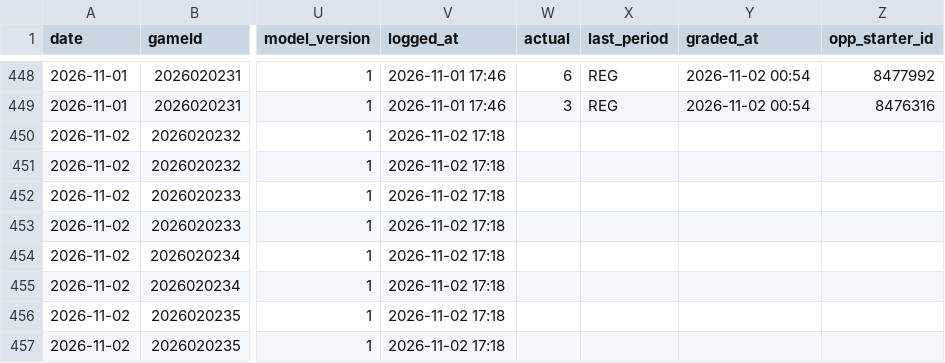
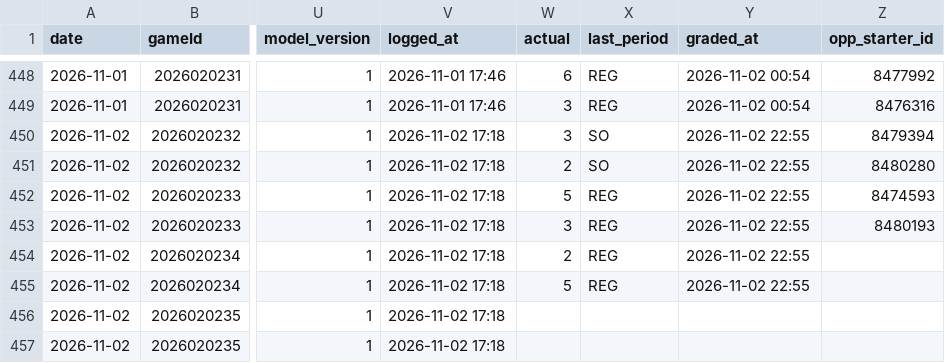
Before and after one commit to Johnbrick123/nhl-unders, a CSV file: monitor/log_2026-27.csv, drawn as a sheet; only a part is shown, gaps mark what is left out; the diff names each change by its address in the sheet, - before the commit and + after, or states it on an @@ line.

```diff
--- a/monitor/log_2026-27.csv
+++ b/monitor/log_2026-27.csv
-W450 (actual): (empty)
+W450 (actual): 3
-X450:X451 (last_period): (empty)
+X450:X451 (last_period): SO
-Y450:Y455 (graded_at): (empty)
+Y450:Y455 (graded_at): 2026-11-02 22:55
-Z450 (opp_starter_id): (empty)
+Z450 (opp_starter_id): 8479394
-W451 (actual): (empty)
+W451 (actual): 2
-Z451 (opp_starter_id): (empty)
+Z451 (opp_starter_id): 8480280
-W452 (actual): (empty)
+W452 (actual): 5
-X452:X455 (last_period): (empty)
+X452:X455 (last_period): REG
-Z452 (opp_starter_id): (empty)
+Z452 (opp_starter_id): 8474593
-W453 (actual): (empty)
+W453 (actual): 3
-Z453 (opp_starter_id): (empty)
+Z453 (opp_starter_id): 8480193
-W454 (actual): (empty)
+W454 (actual): 2
-W455 (actual): (empty)
+W455 (actual): 5
```
Also changed, not shown: 4 other files.
